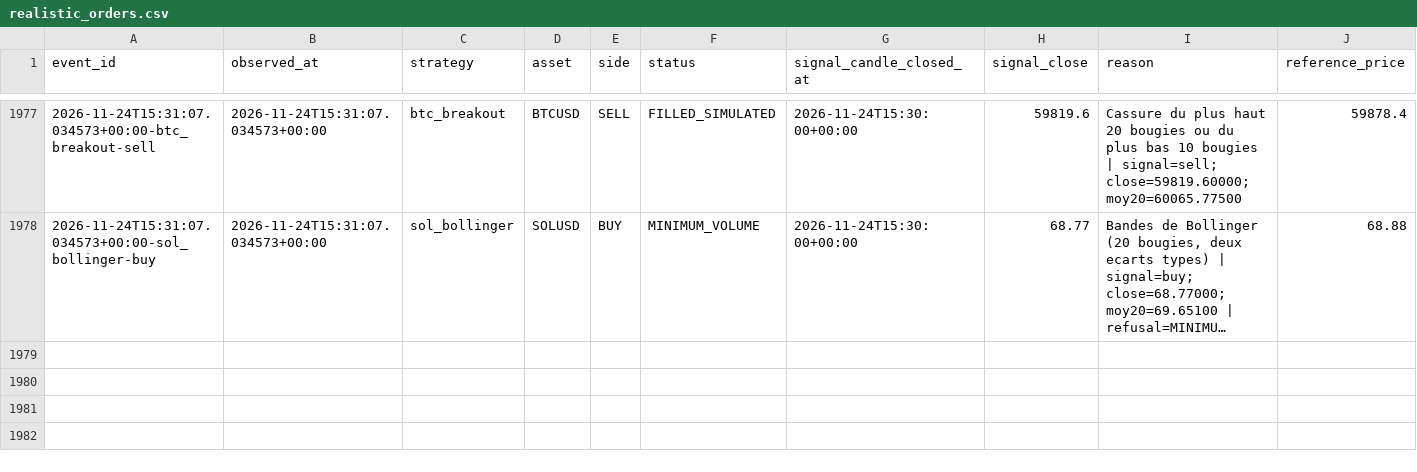
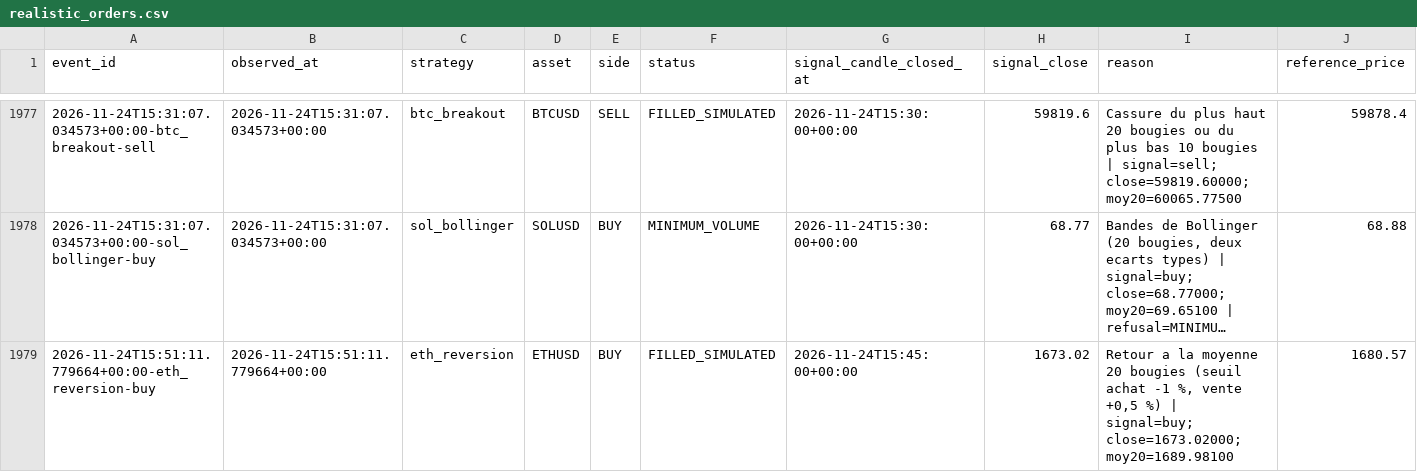
Before and after one commit to SeikoChillBot/AI-Trading, a CSV file: reports/realistic_orders.csv, drawn as a sheet; only a part is shown, gaps mark what is left out; long unchanged cells end in …; rows hold the shown columns only; the diff names each change by its address in the sheet, - before the commit and + after, or states it on an @@ line.

```diff
--- a/reports/realistic_orders.csv
+++ b/reports/realistic_orders.csv
+row 1979: 2026-11-24T15:51:11.779664+00:00-eth_reversion-buy | 2026-11-24T15:51:11.779664+00:00 | eth_reversion | ETHUSD | BUY | FILLED_SIMULATED | 2026-11-24T15:45:00+00:00 | 1673.02 | Retour a la moyenne 20 bougies (seuil achat -1 %, vente +0,5 %) | signal=buy; close=1673.02000; moy20=1689.98100 | 1680.57
```
Also changed, not shown: reports/latest.csv, reports/realistic_latest.csv, 15 other files.
